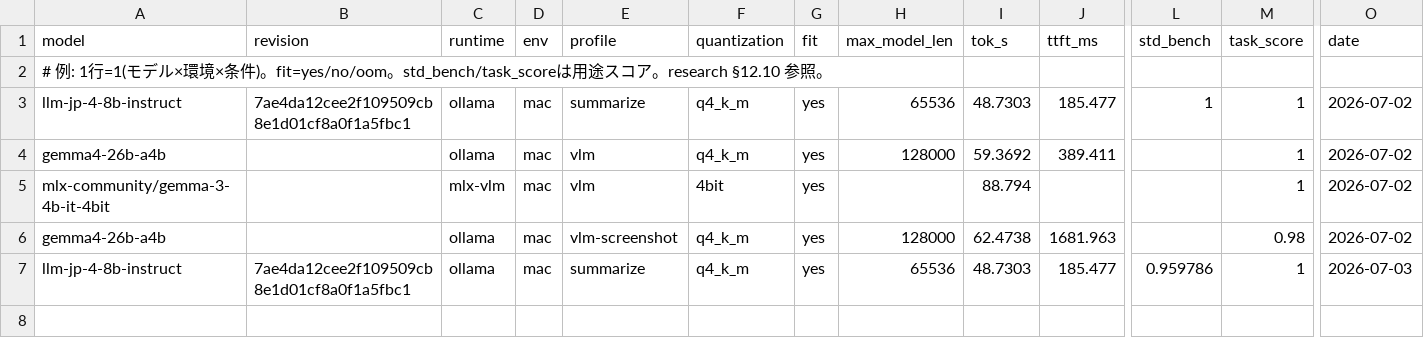
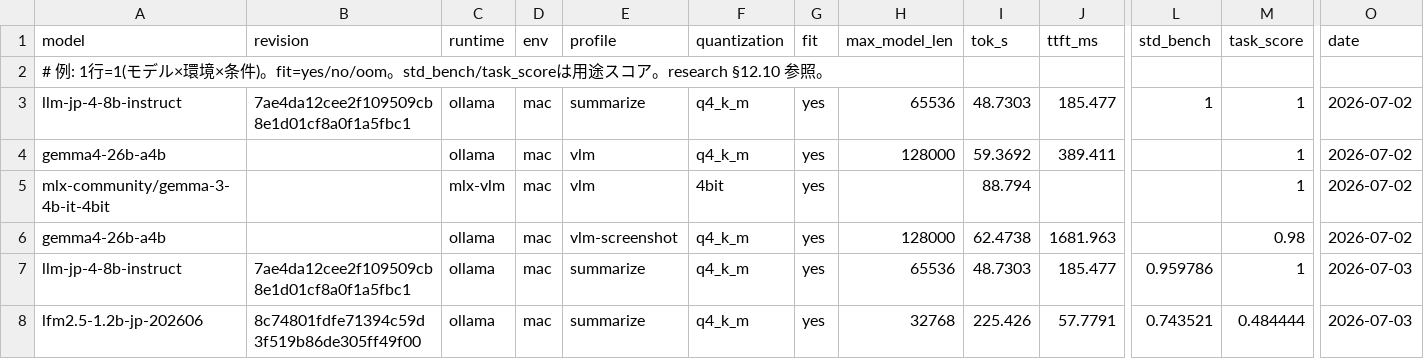
Before and after one commit to MunehiroSoma/local-llm-lab, a CSV file: results/results.csv, drawn as a sheet; only a part is shown, gaps mark what is left out; rows hold the shown columns only; the diff names each change by its address in the sheet, - before the commit and + after, or states it on an @@ line.

Commit message:
model(onboarding): record lfm25 jp evaluation (#81)
Co-authored-by: admin-dev <admin-dev@SUS-25020087.local>

```diff
--- a/results/results.csv
+++ b/results/results.csv
+row 8: lfm2.5-1.2b-jp-202606 | 8c74801fdfe71394c59d3f519b86de305ff49f00 | ollama | mac | summarize | q4_k_m | yes | 32768 | 225.426 | 57.7791 | 0.743521 | 0.484444 | 2026-07-03
```
Also changed, not shown: 2 other files.
